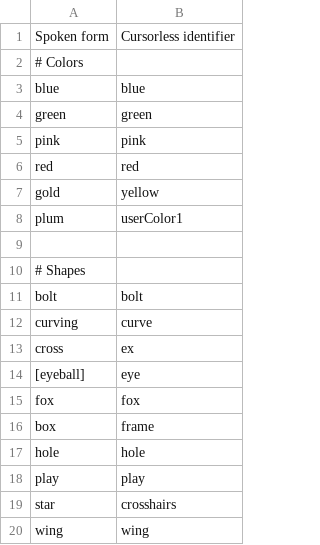
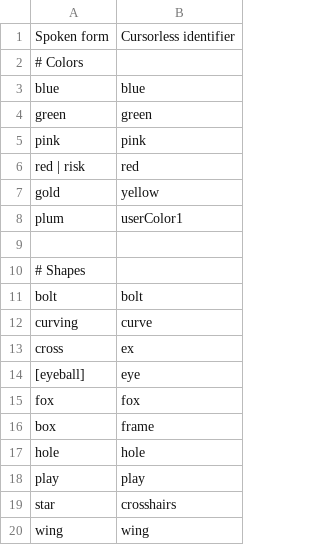
Before and after one commit to rokubop/roku_knausj_talon, a CSV file: cursorless-settings/hat_styles.csv, drawn as a sheet.

Commit message:
update mouse mover and find commands with risk

```diff
--- a/cursorless-settings/hat_styles.csv
+++ b/cursorless-settings/hat_styles.csv
@@ -5,3 +5,3 @@ green, green
 pink, pink
-red, red
+red | risk, red
 gold, yellow
```
Also changed, not shown: 3 other files.
